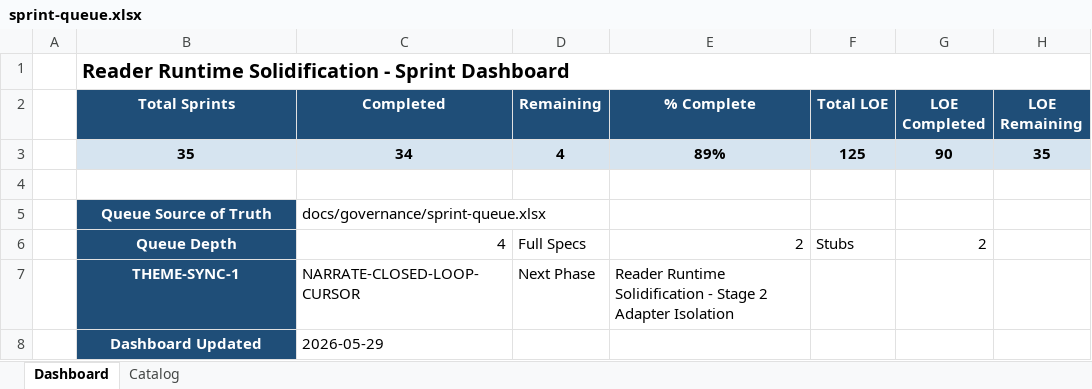
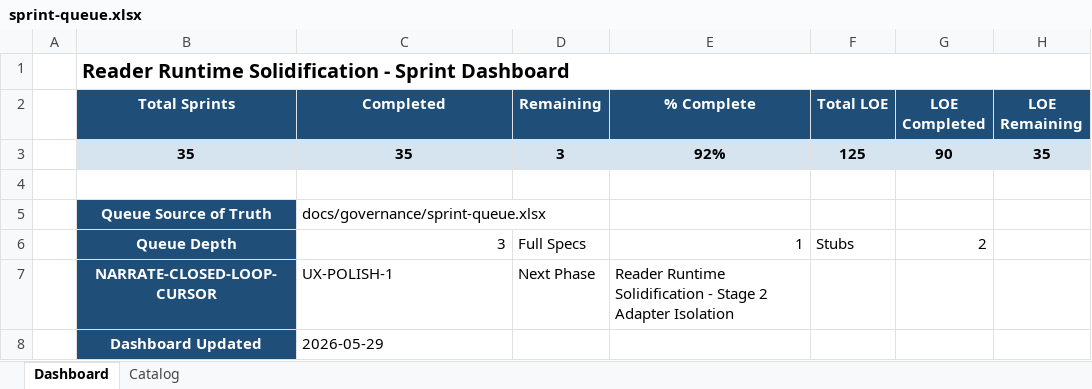
Before and after one commit to gorillabrown/Blurby, an Excel workbook: docs/governance/sprint-queue.xlsx, sheet Dashboard, drawn as a sheet; values as stored, in another font and other column widths than the file's, no borders; the diff names each change by its address in the sheet, - before the commit and + after, or states it on an @@ line.

```diff
--- a/docs/governance/sprint-queue.xlsx (sheet Dashboard)
+++ b/docs/governance/sprint-queue.xlsx (sheet Dashboard)
-C3 (Completed): 34
+C3 (Completed): 35
-D3 (Remaining): 4
+D3 (Remaining): 3
-E3 (% Complete): 89%
+E3 (% Complete): 92%
-C6 (Completed): 4
+C6 (Completed): 3
-E6 (% Complete): 2
+E6 (% Complete): 1
-B7 (Total Sprints): THEME-SYNC-1
+B7 (Total Sprints): NARRATE-CLOSED-LOOP-CURSOR
-C7 (Completed): NARRATE-CLOSED-LOOP-CURSOR
+C7 (Completed): UX-POLISH-1
```
Also changed, not shown: sheet Catalog, 7 other files.
